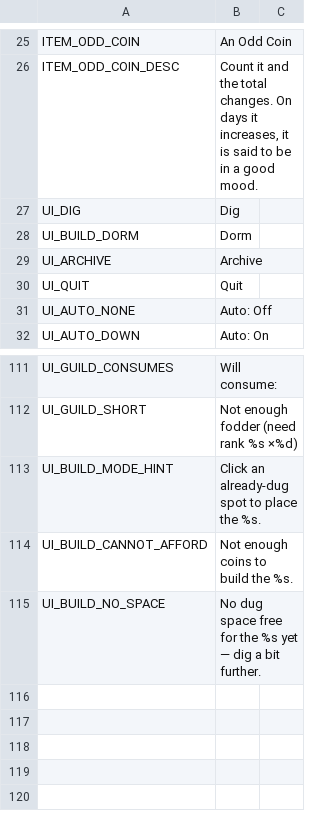
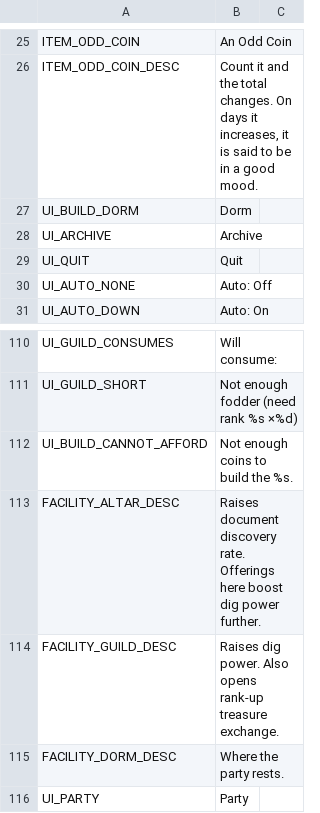
Before and after one commit to jinsei0604/UnderDesk, a CSV file: locale/en.csv, drawn as a sheet; only a part is shown, gaps mark what is left out.

Commit message:
Remove spatial room placement: altar/guild/dorm are one-click unlocks (shop-style), no map location needed

```diff
--- a/locale/en.csv
+++ b/locale/en.csv
@@ -26,3 +26,2 @@ ITEM_ODD_COIN,An Odd Coin
 ITEM_ODD_COIN_DESC,"Count it and the total changes. On days it increases, it is said to be in a good mood."
-UI_DIG,Dig
 UI_BUILD_DORM,Dorm
@@ -112,4 +111,6 @@ UI_GUILD_CONSUMES,Will consume:
 UI_GUILD_SHORT,Not enough fodder (need rank %s ×%d)
-"UI_BUILD_MODE_HINT","Click an already-dug spot to place the %s."
 "UI_BUILD_CANNOT_AFFORD","Not enough coins to build the %s."
-"UI_BUILD_NO_SPACE","No dug space free for the %s yet — dig a bit further."
+"FACILITY_ALTAR_DESC","Raises document discovery rate. Offerings here boost dig power further."
+"FACILITY_GUILD_DESC","Raises dig power. Also opens rank-up treasure exchange."
+"FACILITY_DORM_DESC","Where the party rests."
+UI_PARTY,Party
```
Also changed, not shown: locale/ja.csv, 19 other files.
